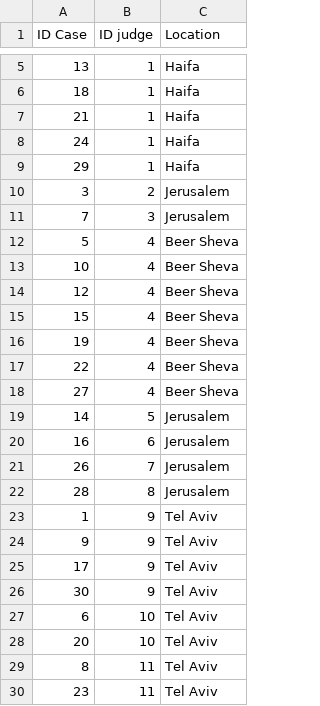
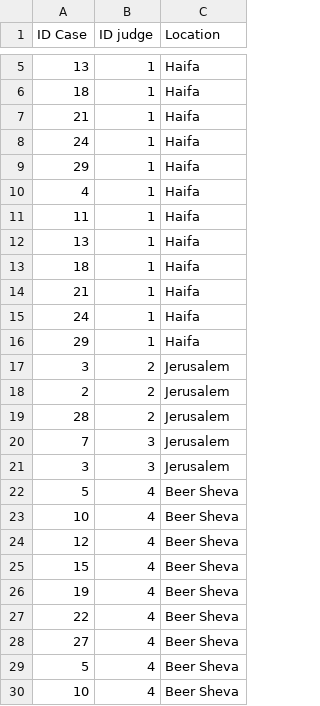
Before and after one commit to OmerSamet/AlgoLaw, a CSV file: AlgoLaw_Website/output.csv, drawn as a sheet; only a part is shown, gaps mark what is left out; the shorter side is filled out with more unchanged rows; the diff covers the shown part only; the diff names each change by its address in the sheet, - before the commit and + after, or states it on an @@ line.

```diff
--- a/AlgoLaw_Website/output.csv
+++ b/AlgoLaw_Website/output.csv
+row 10: 4 | 1 | Haifa
+row 11: 11 | 1 | Haifa
+row 12: 13 | 1 | Haifa
+row 13: 18 | 1 | Haifa
+row 14: 21 | 1 | Haifa
+row 15: 24 | 1 | Haifa
+row 16: 29 | 1 | Haifa
+row 18: 2 | 2 | Jerusalem
+row 19: 28 | 2 | Jerusalem
+row 21: 3 | 3 | Jerusalem
+row 22: 5 | 4 | Beer Sheva
+row 23: 10 | 4 | Beer Sheva
+row 24: 12 | 4 | Beer Sheva
+row 25: 15 | 4 | Beer Sheva
+row 26: 19 | 4 | Beer Sheva
+row 27: 22 | 4 | Beer Sheva
+row 28: 27 | 4 | Beer Sheva
```
Also changed, not shown: 13 added rows elsewhere in this file, output.csv, 12 other files.
